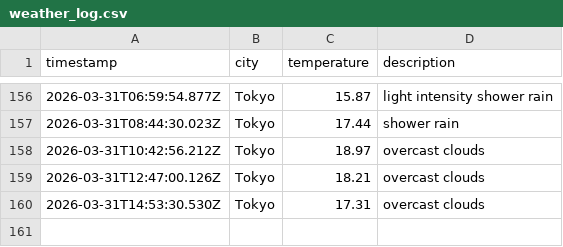
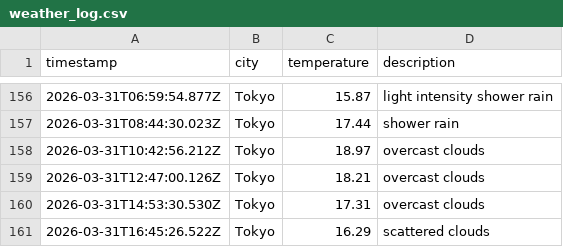
Before and after one commit to UlyssesTyson/Weather-App, a CSV file: data/weather_log.csv, drawn as a sheet; only a part is shown, gaps mark what is left out; the diff names each change by its address in the sheet, - before the commit and + after, or states it on an @@ line.

```diff
--- a/data/weather_log.csv
+++ b/data/weather_log.csv
+row 161: 2026-03-31T16:45:26.522Z | Tokyo | 16.29 | scattered clouds
```
Also changed, not shown: 1 other file.
